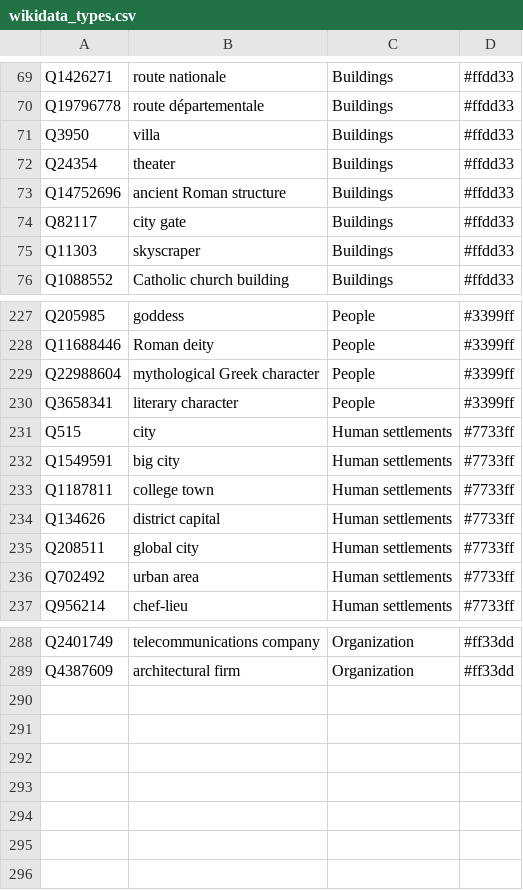
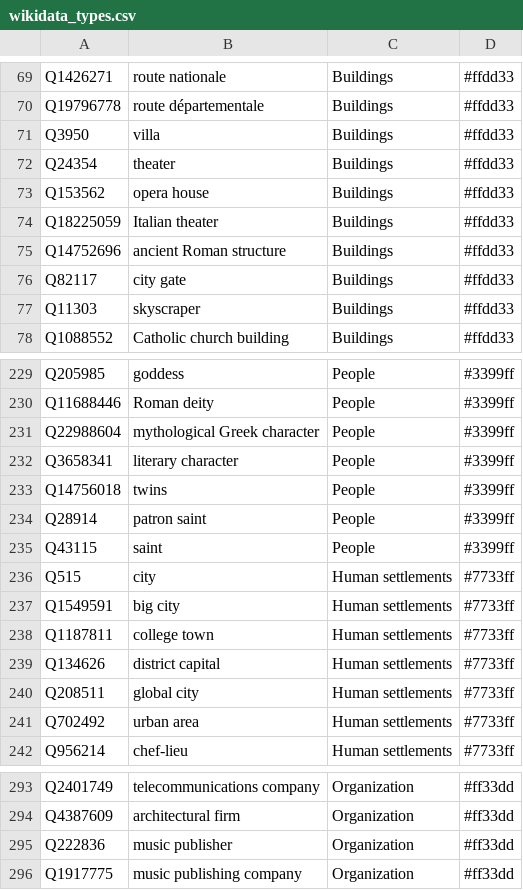
Before and after one commit to Danysan1/osm-wikidata-map-framework, a CSV file: app/csv/wikidata_types.csv, drawn as a sheet; only a part is shown, gaps mark what is left out.

Commit message:
Added wikidata types

```diff
--- a/app/csv/wikidata_types.csv
+++ b/app/csv/wikidata_types.csv
@@ -72,2 +72,4 @@ Q3950,villa,Buildings,#ffdd33
 Q24354,theater,Buildings,#ffdd33
+Q153562,opera house,Buildings,#ffdd33
+Q18225059,Italian theater,Buildings,#ffdd33
 Q14752696,ancient Roman structure,Buildings,#ffdd33
@@ -230,2 +232,5 @@ Q22988604,mythological Greek character,People,#3399ff
 Q3658341,literary character,People,#3399ff
+Q14756018,twins,People,#3399ff
+Q28914,patron saint,People,#3399ff
+Q43115,saint,People,#3399ff
 Q515,city,Human settlements,#7733ff
@@ -289 +294,3 @@ Q2401749,telecommunications company,Organization,#ff33dd
 Q4387609,architectural firm,Organization,#ff33dd
+Q222836,music publisher,Organization,#ff33dd
+Q1917775,music publishing company,Organization,#ff33dd
```
